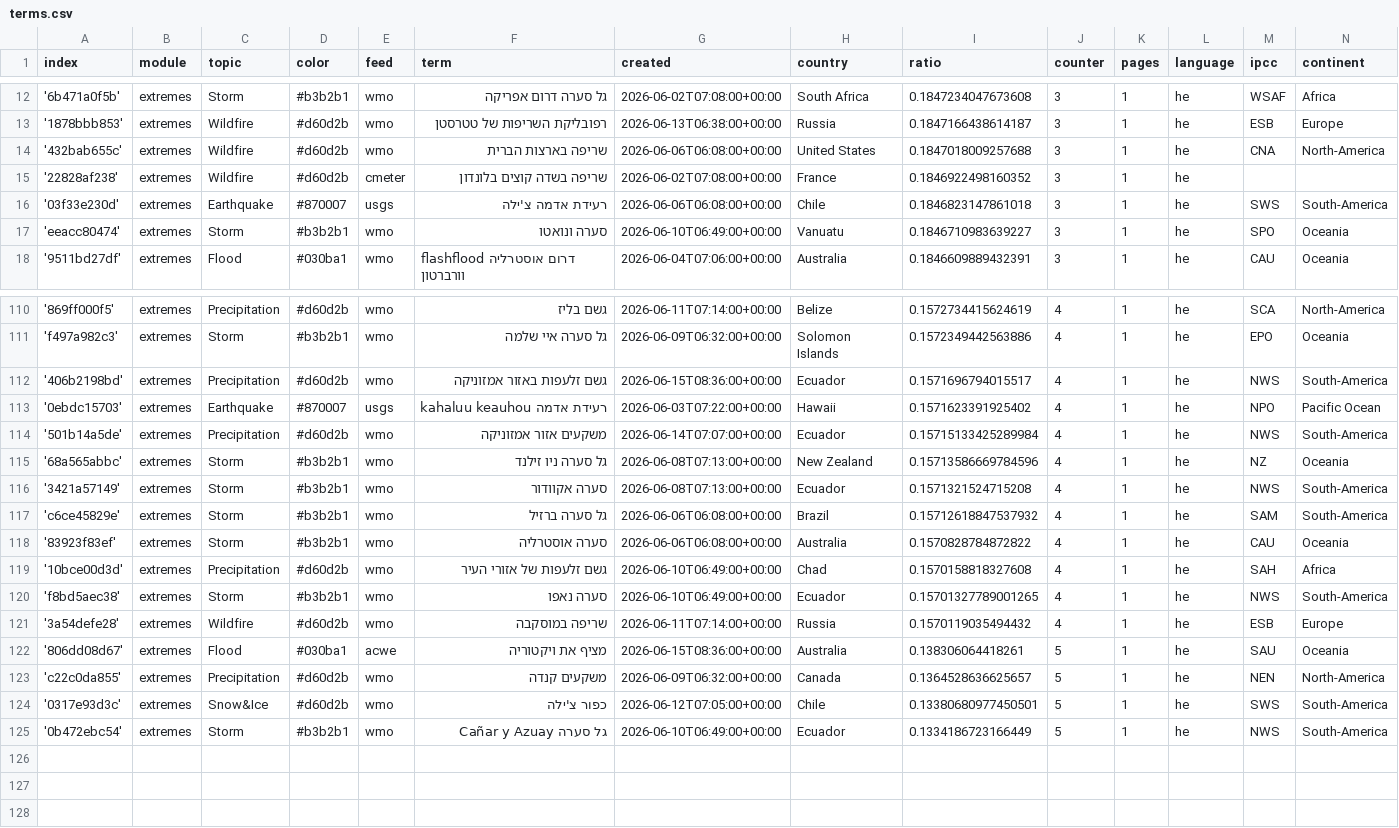
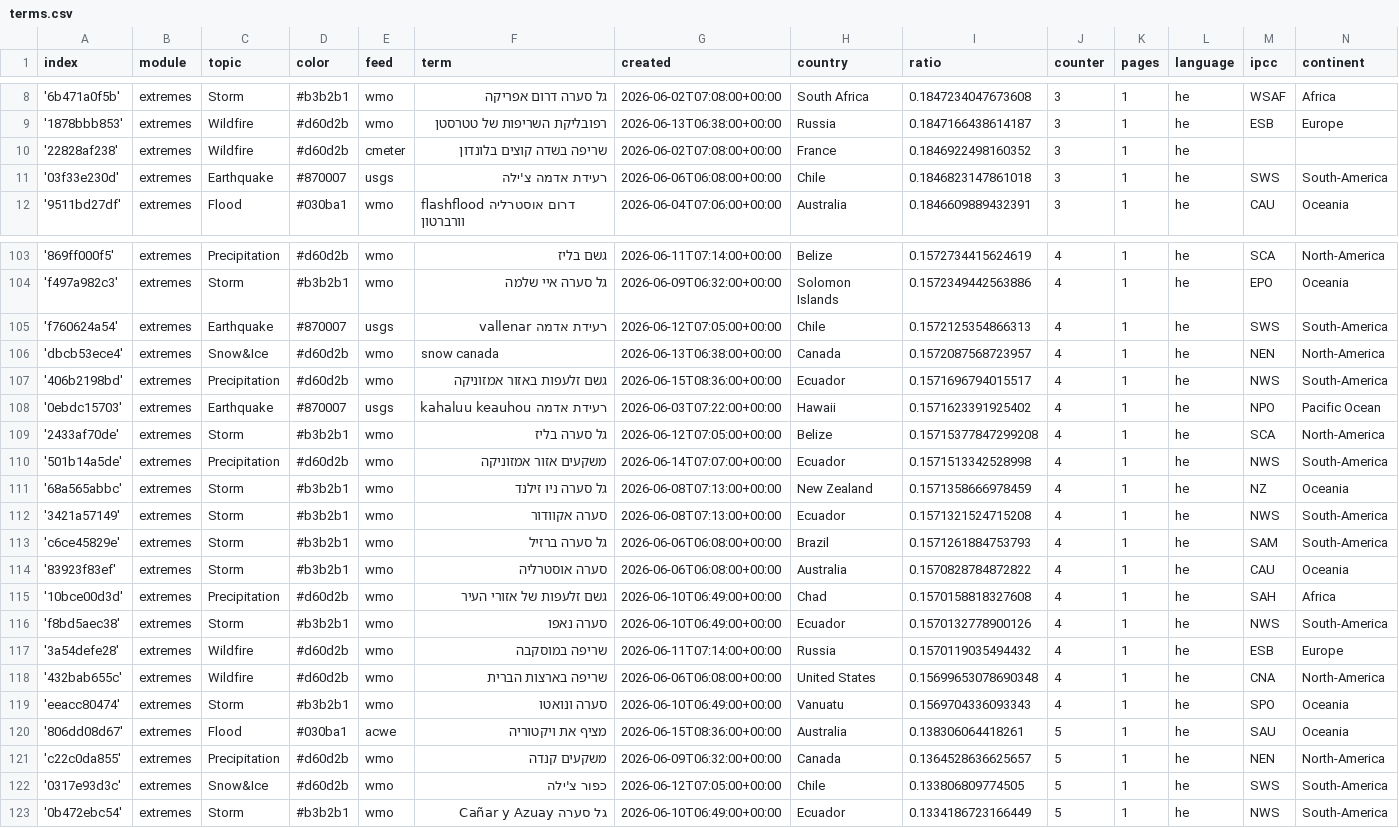
Before and after one commit to picawe-news/hebrewExtremes, a CSV file: terms.csv, drawn as a sheet; only a part is shown, gaps mark what is left out; the diff covers the shown part only.

Commit message:
Commit from GitHub Actions (harvest:0.0)

```diff
--- a/terms.csv
+++ b/terms.csv
@@ -13,6 +9,4 @@ index,module,topic,color,feed,term,created,country,ratio,counter,pages,language,
 '1878bbb853',extremes,Wildfire,#d60d2b,wmo,רפובליקת השריפות של טטרסטן,2026-06-13T06:38:00+00:00,Russia,0.1847166438614187,3,1,he,ESB,Europe
-'432bab655c',extremes,Wildfire,#d60d2b,wmo,שריפה בארצות הברית,2026-06-06T06:08:00+00:00,United States,0.1847018009257688,3,1,he,CNA,North-America
 '22828af238',extremes,Wildfire,#d60d2b,cmeter,שריפה בשדה קוצים בלונדון,2026-06-02T07:08:00+00:00,France,0.1846922498160352,3,1,he,,
 '03f33e230d',extremes,Earthquake,#870007,usgs,רעידת אדמה צ'ילה,2026-06-06T06:08:00+00:00,Chile,0.1846823147861018,3,1,he,SWS,South-America
-'eeacc80474',extremes,Storm,#b3b2b1,wmo,סערה ונואטו,2026-06-10T06:49:00+00:00,Vanuatu,0.1846710983639227,3,1,he,SPO,Oceania
 '9511bd27df',extremes,Flood,#030ba1,wmo,flashflood דרום אוסטרליה וורברטון,2026-06-04T07:06:00+00:00,Australia,0.1846609889432391,3,1,he,CAU,Oceania
@@ -111,15 +104,20 @@ index,module,topic,color,feed,term,created,country,ratio,counter,pages,language,
 'f497a982c3',extremes,Storm,#b3b2b1,wmo,גל סערה איי שלמה,2026-06-09T06:32:00+00:00,Solomon Islands,0.1572349442563886,4,1,he,EPO,Oceania
+'f760624a54',extremes,Earthquake,#870007,usgs,רעידת אדמה vallenar,2026-06-12T07:05:00+00:00,Chile,0.1572125354866313,4,1,he,SWS,South-America
+'dbcb53ece4',extremes,Snow&Ice,#d60d2b,wmo,snow canada,2026-06-13T06:38:00+00:00,Canada,0.1572087568723957,4,1,he,NEN,North-America
 '406b2198bd',extremes,Precipitation,#d60d2b,wmo,גשם זלעפות באזור אמזוניקה,2026-06-15T08:36:00+00:00,Ecuador,0.1571696794015517,4,1,he,NWS,South-America
 '0ebdc15703',extremes,Earthquake,#870007,usgs,רעידת אדמה kahaluu keauhou,2026-06-03T07:22:00+00:00,Hawaii,0.1571623391925402,4,1,he,NPO,Pacific Ocean
-'501b14a5de',extremes,Precipitation,#d60d2b,wmo,משקעים אזור אמזוניקה,2026-06-14T07:07:00+00:00,Ecuador,0.15715133425289984,4,1,he,NWS,South-America
-'68a565abbc',extremes,Storm,#b3b2b1,wmo,גל סערה ניו זילנד,2026-06-08T07:13:00+00:00,New Zealand,0.15713586669784596,4,1,he,NZ,Oceania
+'2433af70de',extremes,Storm,#b3b2b1,wmo,גל סערה בליז,2026-06-12T07:05:00+00:00,Belize,0.15715377847299208,4,1,he,SCA,North-America
+'501b14a5de',extremes,Precipitation,#d60d2b,wmo,משקעים אזור אמזוניקה,2026-06-14T07:07:00+00:00,Ecuador,0.1571513342528998,4,1,he,NWS,South-America
+'68a565abbc',extremes,Storm,#b3b2b1,wmo,גל סערה ניו זילנד,2026-06-08T07:13:00+00:00,New Zealand,0.1571358666978459,4,1,he,NZ,Oceania
 '3421a57149',extremes,Storm,#b3b2b1,wmo,סערה אקוודור,2026-06-08T07:13:00+00:00,Ecuador,0.1571321524715208,4,1,he,NWS,South-America
-'c6ce45829e',extremes,Storm,#b3b2b1,wmo,גל סערה ברזיל,2026-06-06T06:08:00+00:00,Brazil,0.15712618847537932,4,1,he,SAM,South-America
+'c6ce45829e',extremes,Storm,#b3b2b1,wmo,גל סערה ברזיל,2026-06-06T06:08:00+00:00,Brazil,0.1571261884753793,4,1,he,SAM,South-America
 '83923f83ef',extremes,Storm,#b3b2b1,wmo,סערה אוסטרליה,2026-06-06T06:08:00+00:00,Australia,0.1570828784872822,4,1,he,CAU,Oceania
 '10bce00d3d',extremes,Precipitation,#d60d2b,wmo,גשם זלעפות של אזורי העיר,2026-06-10T06:49:00+00:00,Chad,0.1570158818327608,4,1,he,SAH,Africa
-'f8bd5aec38',extremes,Storm,#b3b2b1,wmo,סערה נאפו,2026-06-10T06:49:00+00:00,Ecuador,0.15701327789001265,4,1,he,NWS,South-America
+'f8bd5aec38',extremes,Storm,#b3b2b1,wmo,סערה נאפו,2026-06-10T06:49:00+00:00,Ecuador,0.1570132778900126,4,1,he,NWS,South-America
 '3a54defe28',extremes,Wildfire,#d60d2b,wmo,שריפה במוסקבה,2026-06-11T07:14:00+00:00,Russia,0.1570119035494432,4,1,he,ESB,Europe
+'432bab655c',extremes,Wildfire,#d60d2b,wmo,שריפה בארצות הברית,2026-06-06T06:08:00+00:00,United States,0.15699653078690348,4,1,he,CNA,North-America
+'eeacc80474',extremes,Storm,#b3b2b1,wmo,סערה ונואטו,2026-06-10T06:49:00+00:00,Vanuatu,0.1569704336093343,4,1,he,SPO,Oceania
 '806dd08d67',extremes,Flood,#030ba1,acwe,מציף את ויקטוריה,2026-06-15T08:36:00+00:00,Australia,0.138306064418261,5,1,he,SAU,Oceania
 'c22c0da855',extremes,Precipitation,#d60d2b,wmo,משקעים קנדה,2026-06-09T06:32:00+00:00,Canada,0.1364528636625657,5,1,he,NEN,North-America
-'0317e93d3c',extremes,Snow&Ice,#d60d2b,wmo,כפור צ'ילה,2026-06-12T07:05:00+00:00,Chile,0.13380680977450501,5,1,he,SWS,South-America
+'0317e93d3c',extremes,Snow&Ice,#d60d2b,wmo,כפור צ'ילה,2026-06-12T07:05:00+00:00,Chile,0.133806809774505,5,1,he,SWS,South-America
 '0b472ebc54',extremes,Storm,#b3b2b1,wmo,גל סערה Cañar y Azuay,2026-06-10T06:49:00+00:00,Ecuador,0.1334186723166449,5,1,he,NWS,South-America
```
Also changed, not shown: 5 removed rows elsewhere in this file.
